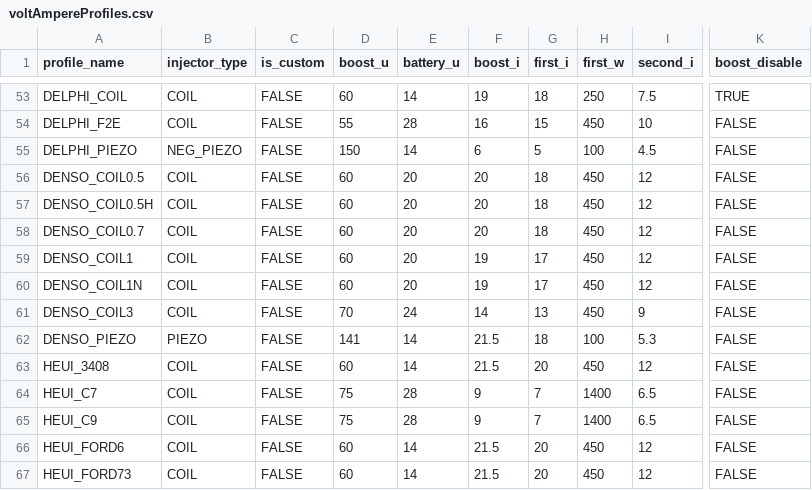
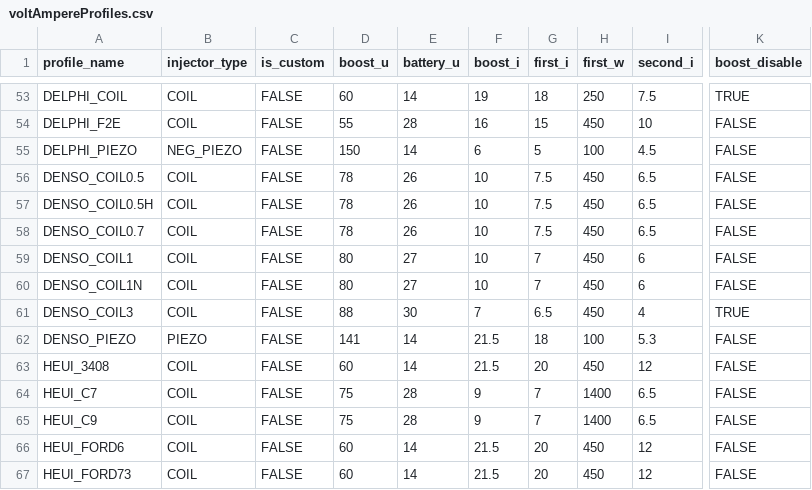
Before and after one commit to SergeyTomp/DieselTestGUI, a CSV file: src/main/resources/db/csv/cr/voltAmpereProfiles.csv, drawn as a sheet; only a part is shown, gaps mark what is left out; the diff names each change by its address in the sheet, - before the commit and + after, or states it on an @@ line.

Commit message:
Версия 3.11.7: увеличено максимальное значение спиннеров BoostU для окон стандартного и кастомного ВАП в CR, если выбран ОЕМ Denso. Completed 11.12.20 17.50
- в NewEditVOAPDialogController в setNew() добавлена установка new SpinnerValueFactory с увеличенным значением BOOST_U_SPINNER_MAX (+15), если выбран ОЕМ Denso
- в VoltAmpereProfileController создан листенер mainSectionModel.manufacturerObjectProperty() для установки new SpinnerValueFactory с увеличенным значением BOOST_U_SPINNER_MAX (+15), если выбран ОЕМ Denso

Дополнительно:
1. Продумано изменение источника текущих оборотов для UIS - датчик Ultima (пока всё закомментировано с пояснением, Денис не смог детально протестировать, вышел из ситуации другим путём):
 -- в TachometerUltimaUpdateModel добавлено условие в run(): при GUI_type.UIS продолжаем обрабатывать регистр Tachometer
 -- в TestBenchSectionUpdateModel добавлено условие в run(): при GUI_type.UIS не обрабатываем регистр, соответствующий текущему значению переменной ModbusMapStand factRpmValue

2. в UisInjectorSection.fxml немного сдвинуты вниз индикаторы BIP и Delay, чтобы не упирались в верхнюю рамку.

```diff
--- a/src/main/resources/db/csv/cr/voltAmpereProfiles.csv
+++ b/src/main/resources/db/csv/cr/voltAmpereProfiles.csv
-D56:D58 (boost_u): 60
+D56:D58 (boost_u): 78
-E56:E58 (battery_u): 20
+E56:E58 (battery_u): 26
-F56:F58 (boost_i): 20
+F56:F58 (boost_i): 10
-G56:G58 (first_i): 18
+G56:G58 (first_i): 7.5
-I56:I58 (second_i): 12
+I56:I58 (second_i): 6.5
-D59:D60 (boost_u): 60
+D59:D60 (boost_u): 80
-E59:E60 (battery_u): 20
+E59:E60 (battery_u): 27
-F59:F60 (boost_i): 19
+F59:F60 (boost_i): 10
-G59:G60 (first_i): 17
+G59:G60 (first_i): 7
-I59:I60 (second_i): 12
+I59:I60 (second_i): 6
-D61 (boost_u): 70
+D61 (boost_u): 88
-E61 (battery_u): 24
+E61 (battery_u): 30
-F61 (boost_i): 14
+F61 (boost_i): 7
-G61 (first_i): 13
+G61 (first_i): 6.5
-I61 (second_i): 9
+I61 (second_i): 4
-K61 (boost_disable): FALSE
+K61 (boost_disable): TRUE
```
Also changed, not shown: 6 other files.
